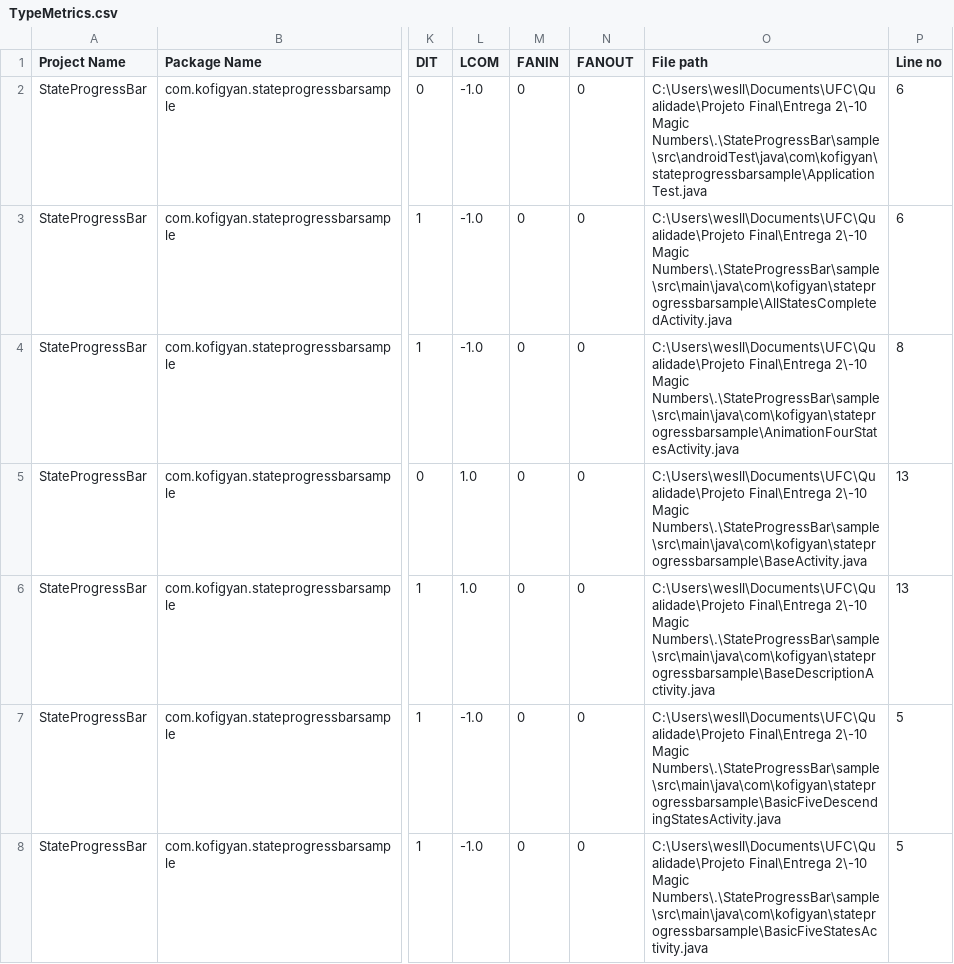
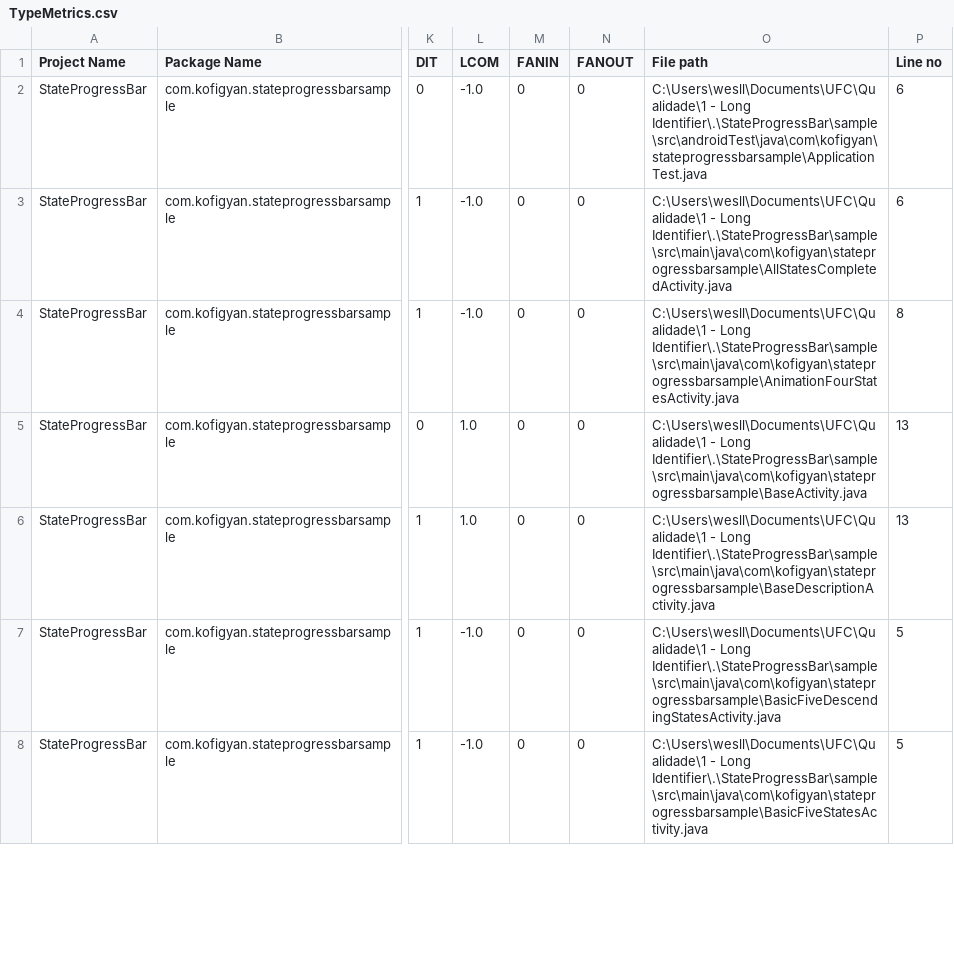
Before and after one commit to WeslliVs/ProjetoFinal-QualidadeDeSoftware, a CSV file: Results/TypeMetrics.csv, drawn as a sheet; only a part is shown, gaps mark what is left out; the diff covers the shown part only; the diff names each change by its address in the sheet, - before the commit and + after, or states it on an @@ line.

```diff
--- a/Results/TypeMetrics.csv
+++ b/Results/TypeMetrics.csv
-O2 (File path): C:\Users\wesll\Documents\UFC\Qualidade\Projeto Final\Entrega 2\-10 Magic Numbers\.\StateProgressBar\sample\src\androidTest\java\com\kofigyan\stateprogressbarsample\ApplicationTest.java
+O2 (File path): C:\Users\wesll\Documents\UFC\Qualidade\1 - Long Identifier\.\StateProgressBar\sample\src\androidTest\java\com\kofigyan\stateprogressbarsample\ApplicationTest.java
-O3 (File path): C:\Users\wesll\Documents\UFC\Qualidade\Projeto Final\Entrega 2\-10 Magic Numbers\.\StateProgressBar\sample\src\main\java\com\kofigyan\stateprogressbarsample\AllStatesCompletedActivity.java
+O3 (File path): C:\Users\wesll\Documents\UFC\Qualidade\1 - Long Identifier\.\StateProgressBar\sample\src\main\java\com\kofigyan\stateprogressbarsample\AllStatesCompletedActivity.java
-O4 (File path): C:\Users\wesll\Documents\UFC\Qualidade\Projeto Final\Entrega 2\-10 Magic Numbers\.\StateProgressBar\sample\src\main\java\com\kofigyan\stateprogressbarsample\AnimationFourStatesActivity.java
+O4 (File path): C:\Users\wesll\Documents\UFC\Qualidade\1 - Long Identifier\.\StateProgressBar\sample\src\main\java\com\kofigyan\stateprogressbarsample\AnimationFourStatesActivity.java
-O5 (File path): C:\Users\wesll\Documents\UFC\Qualidade\Projeto Final\Entrega 2\-10 Magic Numbers\.\StateProgressBar\sample\src\main\java\com\kofigyan\stateprogressbarsample\BaseActivity.java
+O5 (File path): C:\Users\wesll\Documents\UFC\Qualidade\1 - Long Identifier\.\StateProgressBar\sample\src\main\java\com\kofigyan\stateprogressbarsample\BaseActivity.java
-O6 (File path): C:\Users\wesll\Documents\UFC\Qualidade\Projeto Final\Entrega 2\-10 Magic Numbers\.\StateProgressBar\sample\src\main\java\com\kofigyan\stateprogressbarsample\BaseDescriptionActivity.java
+O6 (File path): C:\Users\wesll\Documents\UFC\Qualidade\1 - Long Identifier\.\StateProgressBar\sample\src\main\java\com\kofigyan\stateprogressbarsample\BaseDescriptionActivity.java
-O7 (File path): C:\Users\wesll\Documents\UFC\Qualidade\Projeto Final\Entrega 2\-10 Magic Numbers\.\StateProgressBar\sample\src\main\java\com\kofigyan\stateprogressbarsample\BasicFiveDescendingStatesActivity.java
+O7 (File path): C:\Users\wesll\Documents\UFC\Qualidade\1 - Long Identifier\.\StateProgressBar\sample\src\main\java\com\kofigyan\stateprogressbarsample\BasicFiveDescendingStatesActivity.java
-O8 (File path): C:\Users\wesll\Documents\UFC\Qualidade\Projeto Final\Entrega 2\-10 Magic Numbers\.\StateProgressBar\sample\src\main\java\com\kofigyan\stateprogressbarsample\BasicFiveStatesActivity.java
+O8 (File path): C:\Users\wesll\Documents\UFC\Qualidade\1 - Long Identifier\.\StateProgressBar\sample\src\main\java\com\kofigyan\stateprogressbarsample\BasicFiveStatesActivity.java
```
Also changed, not shown: 50 edited cells elsewhere in this file, Results/ImplementationSmells.csv, 2 other files.
